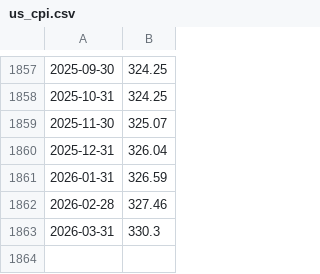
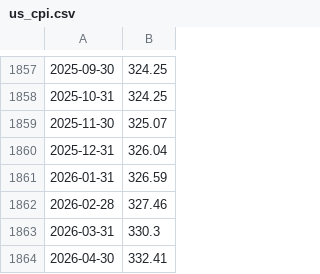
Before and after one commit to heliar-k/lazy-portfolio, a CSV file: public/data/inflation/us_cpi.csv, drawn as a sheet; only a part is shown, gaps mark what is left out.

```diff
--- a/public/data/inflation/us_cpi.csv
+++ b/public/data/inflation/us_cpi.csv
@@ -1863 +1863,2 @@
 2026-03-31,330.3
+2026-04-30,332.41
```
Also changed, not shown: 1 other file.
